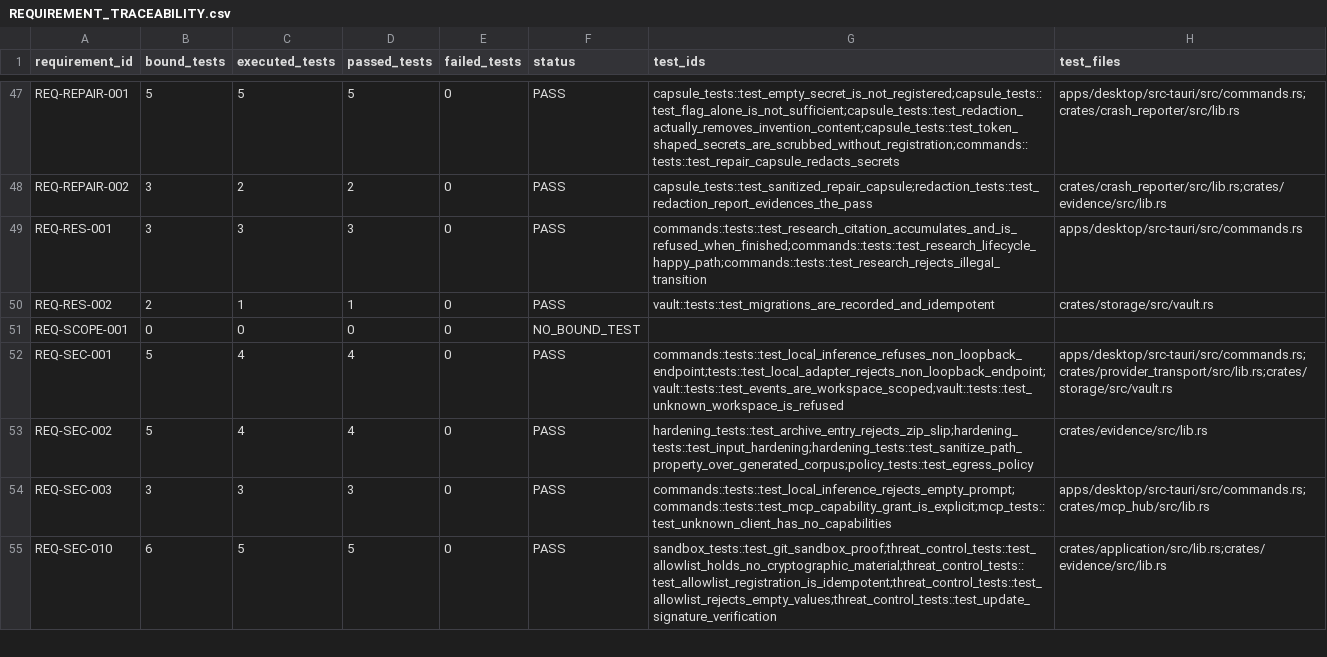
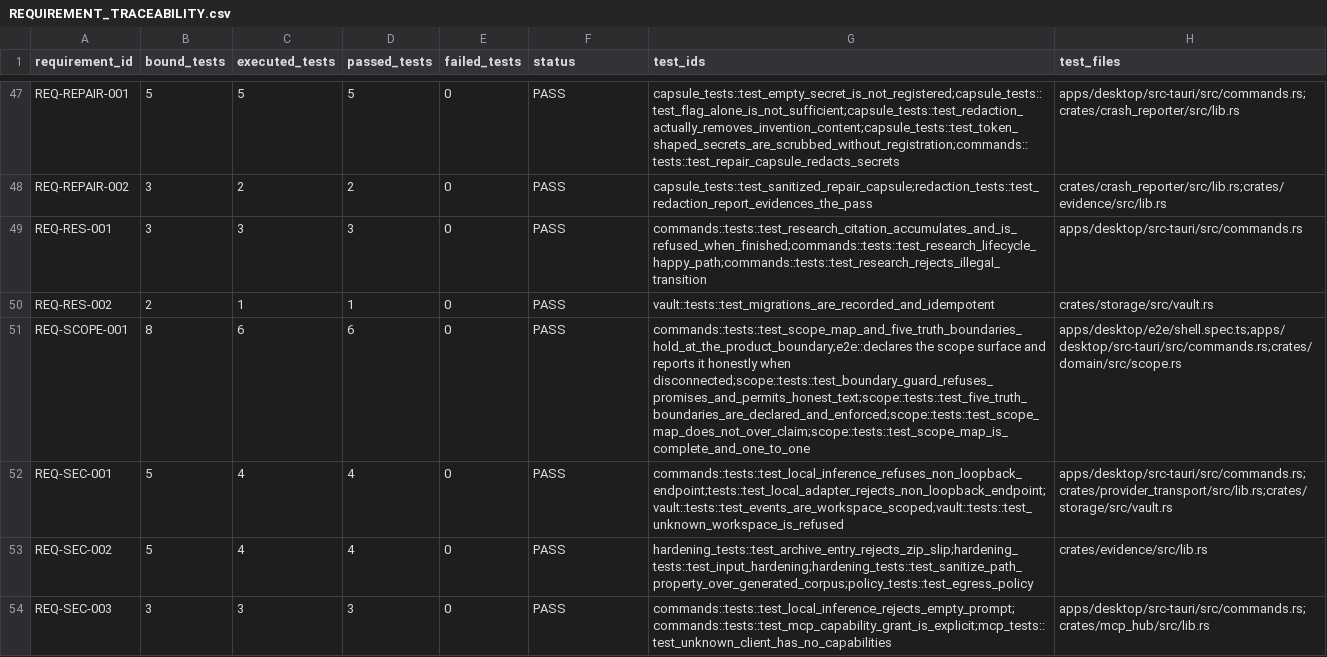
Before and after one commit to dominator509/linchpin-graphlock, a CSV file: .agent/verification/REQUIREMENT_TRACEABILITY.csv, drawn as a sheet; only a part is shown, gaps mark what is left out; the shorter side is filled out with more unchanged rows.

```diff
--- a/.agent/verification/REQUIREMENT_TRACEABILITY.csv
+++ b/.agent/verification/REQUIREMENT_TRACEABILITY.csv
@@ -50,3 +50,3 @@ REQ-RES-001,3,3,3,0,PASS,commands::tests::test_research_citation_accumulates_and
 REQ-RES-002,2,1,1,0,PASS,vault::tests::test_migrations_are_recorded_and_idempotent,crates/storage/src/vault.rs
-REQ-SCOPE-001,0,0,0,0,NO_BOUND_TEST,,
+REQ-SCOPE-001,8,6,6,0,PASS,commands::tests::test_scope_map_and_five_truth_boundaries_hold_at_the_product_boundary;e2e::declares the scope surface and reports it honestly when disconnected;scope::tests::test_boundary_guard_refuses_promises_and_permits_honest_text;scope::tests::test_five_truth_boundaries_are_declared_and_enforced;scope::tests::test_scope_map_does_not_over_claim;scope::tests::test_scope_map_is_complete_and_one_to_one,apps/desktop/e2e/shell.spec.ts;apps/desktop/src-tauri/src/commands.rs;crates/domain/src/scope.rs
 REQ-SEC-001,5,4,4,0,PASS,commands::tests::test_local_inference_refuses_non_loopback_endpoint;tests::test_local_adapter_rejects_non_loopback_endpoint;vault::tests::test_events_are_workspace_scoped;vault::tests::test_unknown_workspace_is_refused,apps/desktop/src-tauri/src/commands.rs;crates/provider_transport/src/lib.rs;crates/storage/src/vault.rs
```
Also changed, not shown: .agent/verification/REACHABILITY.csv, 33 other files.
